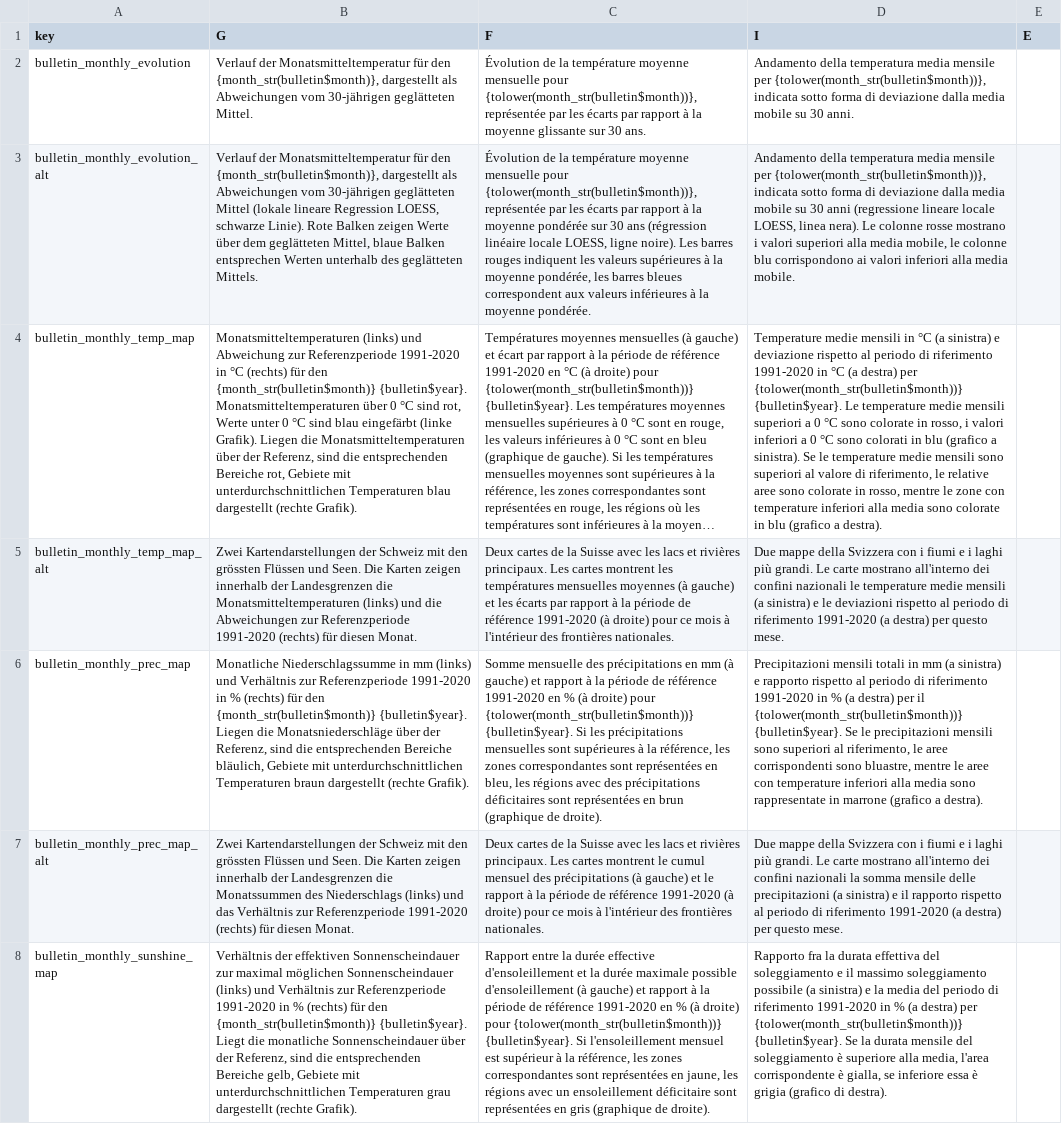
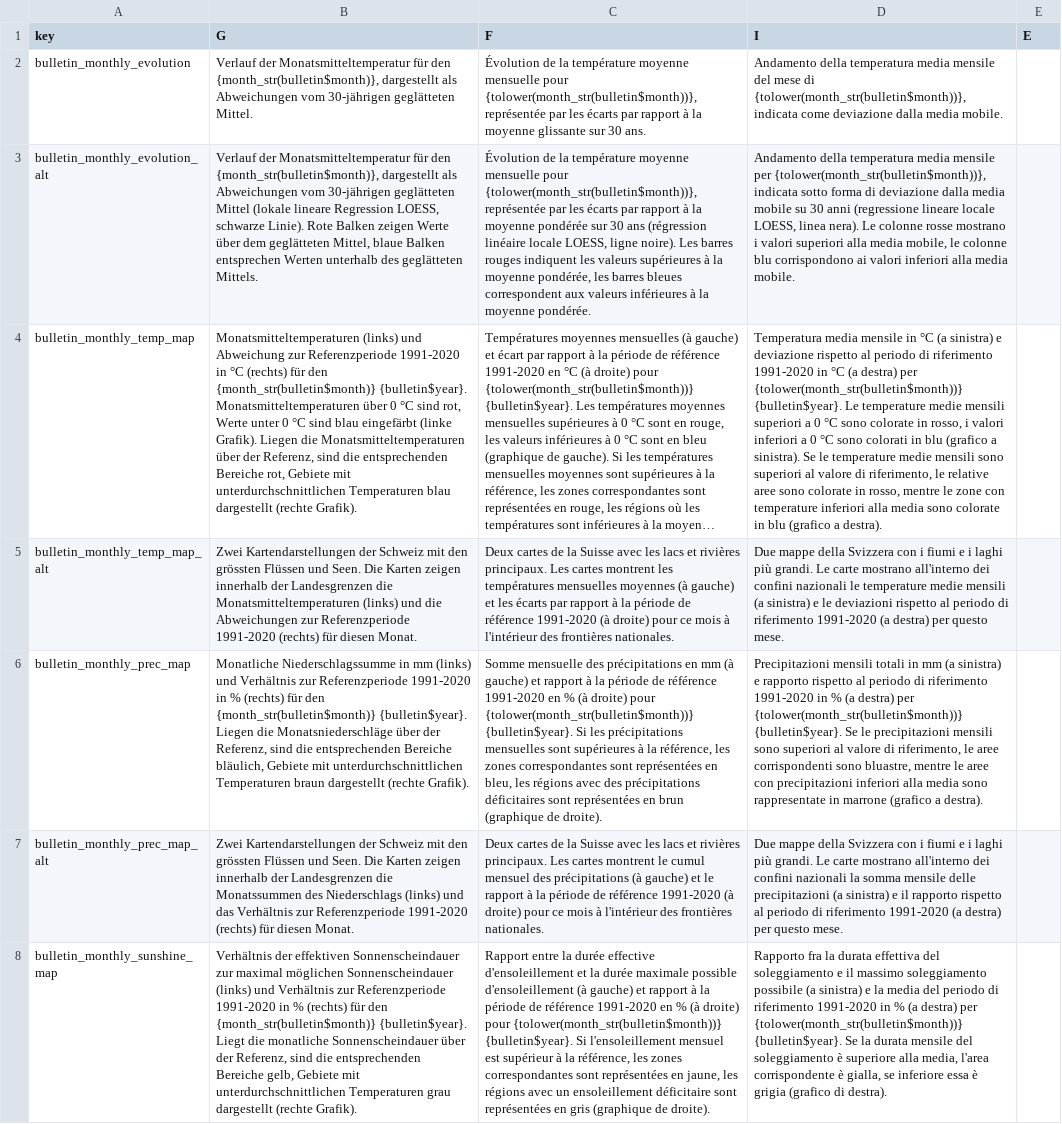
Before and after one commit to MeteoSwiss/cat.bulletin, a CSV file: inst/extdata/trans.csv, drawn as a sheet; only a part is shown; long unchanged cells end in …; the diff covers the shown part only; the diff names each change by its address in the sheet, - before the commit and + after, or states it on an @@ line.

Commit message:
Some italian translations fixed

```diff
--- a/inst/extdata/trans.csv
+++ b/inst/extdata/trans.csv
-D2 (I): …media mensile per {tolower(month_str(bulletin$month))}, indicata sotto forma di deviazione dalla media mobile su 30 anni.
+D2 (I): …media mensile del mese di {tolower(month_str(bulletin$month))}, indicata come deviazione dalla media mobile.
-D4 (I): Temperature medie mensili in °C…
+D4 (I): Temperatura media mensile in °C…
-D6 (I): …destra) per il {tolower(month_str(bulletin$month))} {bulletin$year}. Se le precipitazioni mensili sono superiori al riferimento, le aree corrispondenti sono bluastre, mentre le aree con temperature inferiori alla…
+D6 (I): …destra) per {tolower(month_str(bulletin$month))} {bulletin$year}. Se le precipitazioni mensili sono superiori al valore di riferimento, le aree corrispondenti sono bluastre, mentre le aree con precipitazioni inferiori alla…
```
Also changed, not shown: 2 edited cells elsewhere in this file, 7 other files.
